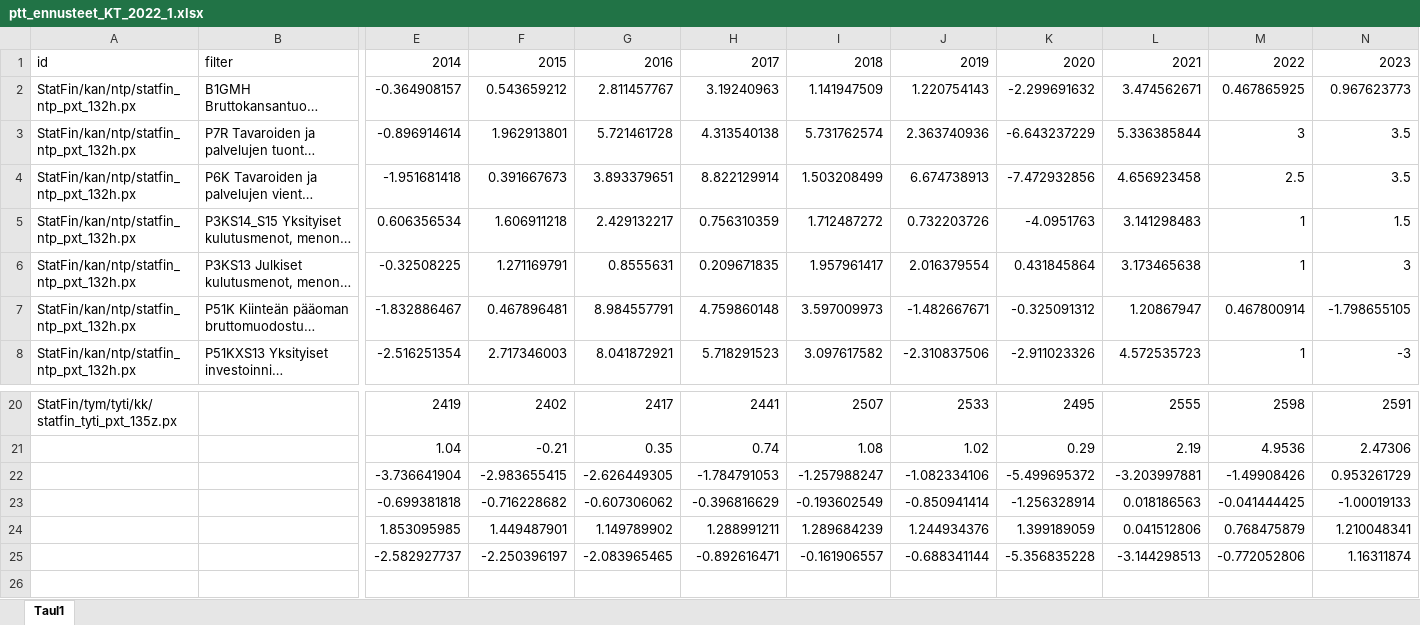
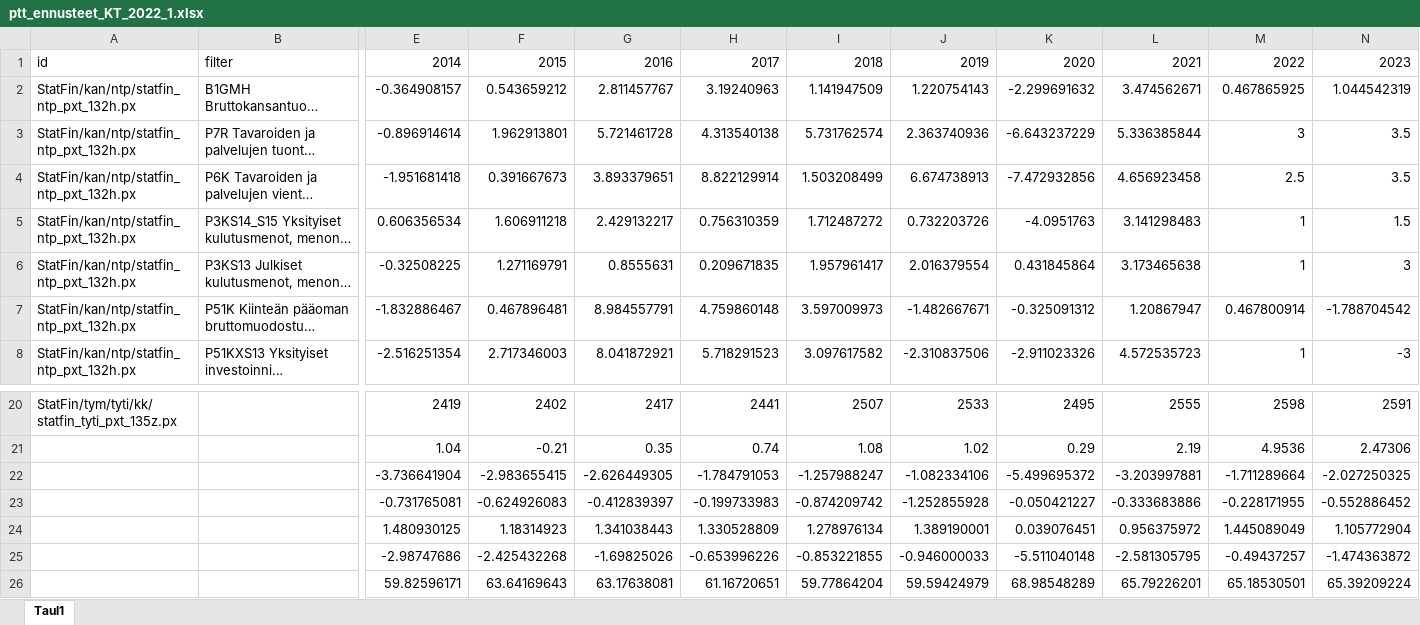
Before and after one commit to pttry/pttrobo, an Excel workbook: inst/ennustekuvat/ptt_ennusteet_KT_2022_1.xlsx, sheet Taul1, drawn as a sheet; only a part is shown, gaps mark what is left out; long unchanged cells end in …; values as stored, in another font and other column widths than the file's, no borders; removed rows and columns are numbered as before the commit, all else as after; rows hold the shown columns only; the diff names each change by its address in the sheet, - before the commit and + after, or states it on an @@ line.

Commit message:
Julkinen data ja viimeinen

```diff
--- a/inst/ennustekuvat/ptt_ennusteet_KT_2022_1.xlsx (sheet Taul1)
+++ b/inst/ennustekuvat/ptt_ennusteet_KT_2022_1.xlsx (sheet Taul1)
-N2: 0.967623773
+N2: 1.044542319
-N7: -1.798655105
+N7: -1.788704542
-M22: -1.49908426
+M22: -1.711289664
-N22: 0.953261729
+N22: -2.027250325
-row 23:  |  | -0.699381818 | -0.716228682 | -0.607306062 | -0.396816629 | -0.193602549 | -0.850941414 | -1.256328914 | 0.018186563 | -0.041444425 | -1.00019133
-row 24:  |  | 1.853095985 | 1.449487901 | 1.149789902 | 1.288991211 | 1.289684239 | 1.244934376 | 1.399189059 | 0.041512806 | 0.768475879 | 1.210048341
-row 25:  |  | -2.582927737 | -2.250396197 | -2.083965465 | -0.892616471 | -0.161906557 | -0.688341144 | -5.356835228 | -3.144298513 | -0.772052806 | 1.16311874
+row 23:  |  | -0.731765081 | -0.624926083 | -0.412839397 | -0.199733983 | -0.874209742 | -1.252855928 | -0.050421227 | -0.333683886 | -0.228171955 | -0.552886452
+row 24:  |  | 1.480930125 | 1.18314923 | 1.341038443 | 1.330528809 | 1.278976134 | 1.389190001 | 0.039076451 | 0.956375972 | 1.445089049 | 1.105772904
+row 25:  |  | -2.98747686 | -2.425432268 | -1.69825026 | -0.653996226 | -0.853221855 | -0.946000033 | -5.511040148 | -2.581305795 | -0.49437257 | -1.474363872
+row 26:  |  | 59.82596171 | 63.64169643 | 63.17638081 | 61.16720651 | 59.77864204 | 59.59424979 | 68.98548289 | 65.79226201 | 65.18530501 | 65.39209224
```
Also changed, not shown: 9 other files.
